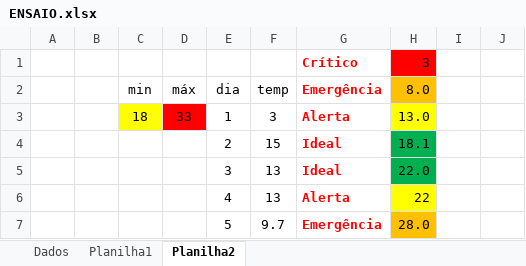
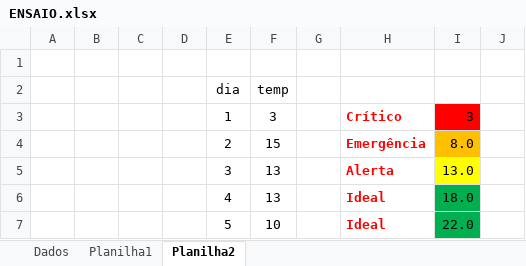
Before and after one commit to Leonardo-Arruda-27/Bolt-Tech, an Excel workbook: Entregáveis/ENSAIO.xlsx, sheet Planilha2, drawn as a sheet; only a part is shown; values as stored, in another font and other column widths than the file's, no borders; charts and pictures not drawn; removed rows and columns are numbered as before the commit, all else as after; the diff covers the shown part only; the diff names each change by its address in the sheet, - before the commit and + after, or states it on an @@ line.

```diff
--- a/Entregáveis/ENSAIO.xlsx (sheet Planilha2)
+++ b/Entregáveis/ENSAIO.xlsx (sheet Planilha2)
+column G, empty
-column I, empty
-H1: Crítico
+H1: (empty)
-I1: 3
+I1: (empty)
-I1 fill: #FF0000
+I1 fill: none
-C2: min
+C2: (empty)
-D2: máx
+D2: (empty)
-H2: Emergência
+H2: (empty)
-I2: 8.0
+I2: (empty)
-I2 fill: #FFC000
+I2 fill: none
-C3: 18
+C3: (empty)
-C3 fill: #FFFF00
+C3 fill: none
-D3: 33
+D3: (empty)
-D3 fill: #FF0000
+D3 fill: none
-H3: Alerta
+H3: Crítico
-I3: 13.0
+I3: 3
-I3 fill: #FFFF00
+I3 fill: #FF0000
-H4: Ideal
+H4: Emergência
-I4: 18.1
+I4: 8.0
-I4 fill: #00B050
+I4 fill: #FFC000
-H5: Ideal
+H5: Alerta
-I5: 22.0
+I5: 13.0
-I5 fill: #00B050
+I5 fill: #FFFF00
-H6: Alerta
+H6: Ideal
-I6: 22
+I6: 18.0
-I6 fill: #FFFF00
+I6 fill: #00B050
-F7: 9.7
+F7: 10
-H7: Emergência
+H7: Ideal
-I7: 28.0
+I7: 22.0
-I7 fill: #FFC000
+I7 fill: #00B050
```
Also changed, not shown: 7 edited cells and cell formats elsewhere in this sheet, charts or pictures, 4 other files.
